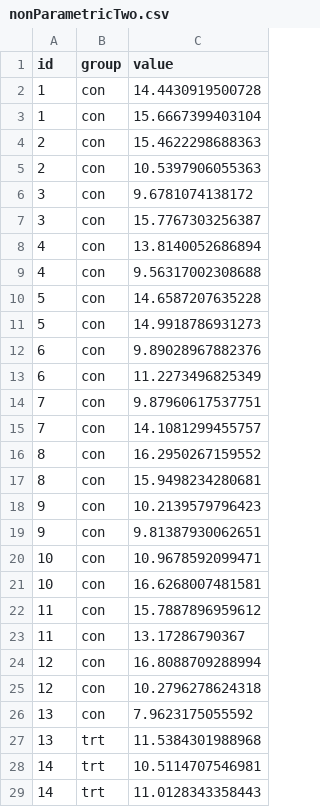
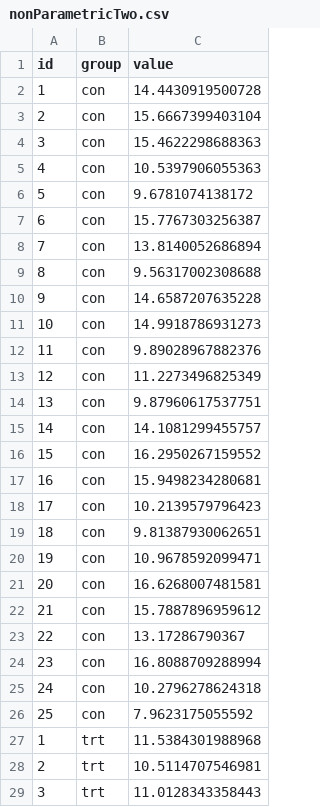
Before and after one commit to SangbuemCho/animalStatisticsDS, a CSV file: nonParametricTwo.csv, drawn as a sheet; only a part is shown; the diff covers the shown part only.

Commit message:
change id

```diff
--- a/nonParametricTwo.csv
+++ b/nonParametricTwo.csv
@@ -2,28 +2,28 @@
 1,"con",14.4430919500728
-1,"con",15.6667399403104
-2,"con",15.4622298688363
-2,"con",10.5397906055363
-3,"con",9.6781074138172
-3,"con",15.7767303256387
-4,"con",13.8140052686894
-4,"con",9.56317002308688
-5,"con",14.6587207635228
-5,"con",14.9918786931273
-6,"con",9.89028967882376
-6,"con",11.2273496825349
-7,"con",9.87960617537751
-7,"con",14.1081299455757
-8,"con",16.2950267159552
-8,"con",15.9498234280681
-9,"con",10.2139579796423
-9,"con",9.81387930062651
-10,"con",10.9678592099471
-10,"con",16.6268007481581
-11,"con",15.7887896959612
-11,"con",13.17286790367
-12,"con",16.8088709288994
-12,"con",10.2796278624318
-13,"con",7.9623175055592
-13,"trt",11.5384301988968
-14,"trt",10.5114707546981
-14,"trt",11.0128343358443
+2,"con",15.6667399403104
+3,"con",15.4622298688363
+4,"con",10.5397906055363
+5,"con",9.6781074138172
+6,"con",15.7767303256387
+7,"con",13.8140052686894
+8,"con",9.56317002308688
+9,"con",14.6587207635228
+10,"con",14.9918786931273
+11,"con",9.89028967882376
+12,"con",11.2273496825349
+13,"con",9.87960617537751
+14,"con",14.1081299455757
+15,"con",16.2950267159552
+16,"con",15.9498234280681
+17,"con",10.2139579796423
+18,"con",9.81387930062651
+19,"con",10.9678592099471
+20,"con",16.6268007481581
+21,"con",15.7887896959612
+22,"con",13.17286790367
+23,"con",16.8088709288994
+24,"con",10.2796278624318
+25,"con",7.9623175055592
+1,"trt",11.5384301988968
+2,"trt",10.5114707546981
+3,"trt",11.0128343358443
```
Also changed, not shown: 21 edited cells elsewhere in this file.
